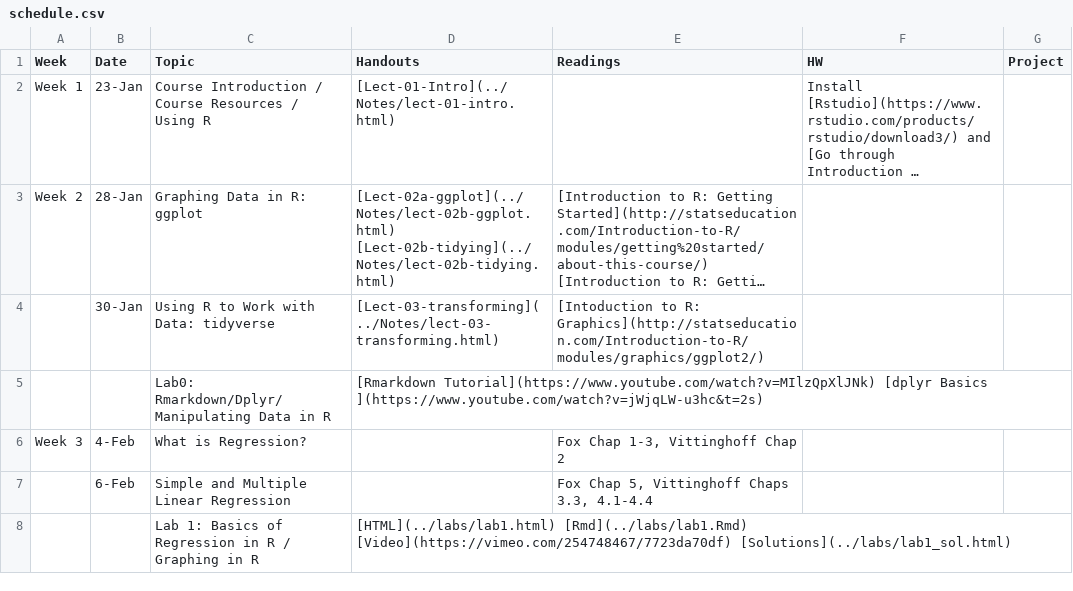
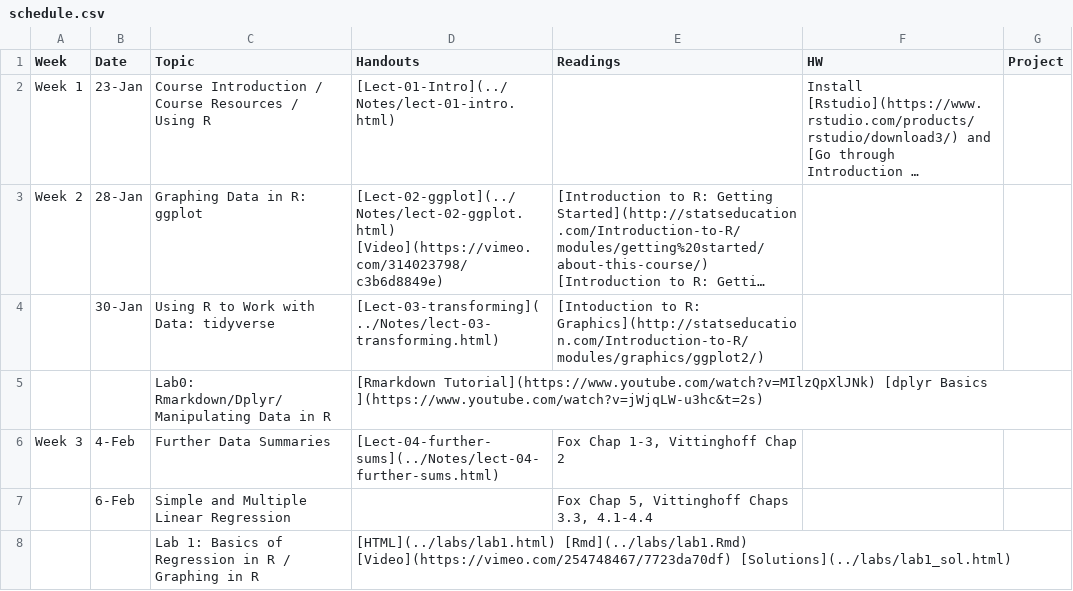
Before and after one commit to php-1511-2511/php-1511-2511.github.io, a CSV file: _csv/schedule.csv, drawn as a sheet; only a part is shown; long unchanged cells end in …; the diff names each change by its address in the sheet, - before the commit and + after, or states it on an @@ line.

Commit message:
lect 03 and 04 update

```diff
--- a/_csv/schedule.csv
+++ b/_csv/schedule.csv
-D3 (Handouts): [Lect-02a-ggplot](../Notes/lect-02b-ggplot.html) [Lect-02b-tidying](../Notes/lect-02b-tidying.html)
+D3 (Handouts): [Lect-02-ggplot](../Notes/lect-02-ggplot.html) [Video](https://vimeo.com/314023798/c3b6d8849e)
-C6 (Topic): What is Regression?
+C6 (Topic): Further Data Summaries
-D6 (Handouts): (empty)
+D6 (Handouts): [Lect-04-further-sums](../Notes/lect-04-further-sums.html)
```
Also changed, not shown: 26 other files.
